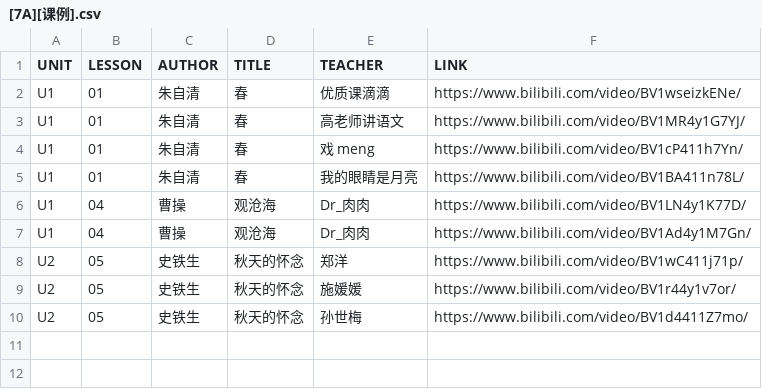
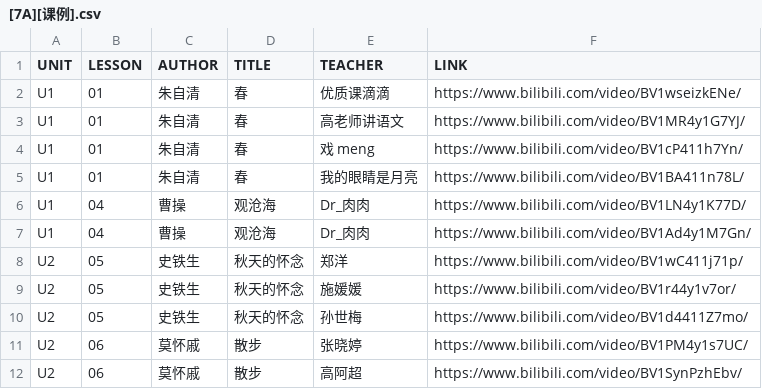
Before and after one commit to Gh240420/text-book, a CSV file: [7A][七年级上册]/[7A][课例].csv, drawn as a sheet.

```diff
--- a/[7A][七年级上册]/[7A][课例].csv
+++ b/[7A][七年级上册]/[7A][课例].csv
@@ -10 +10,3 @@ U2,05,史铁生,秋天的怀念,施媛媛,https://www.bilibili.com/video/BV1r44y
 U2,05,史铁生,秋天的怀念,孙世梅,https://www.bilibili.com/video/BV1d4411Z7mo/
+U2,06,莫怀戚,散步,张晓婷,https://www.bilibili.com/video/BV1PM4y1s7UC/
+U2,06,莫怀戚,散步,高阿超,https://www.bilibili.com/video/BV1SynPzhEbv/
```
Also changed, not shown: 10 other files.
